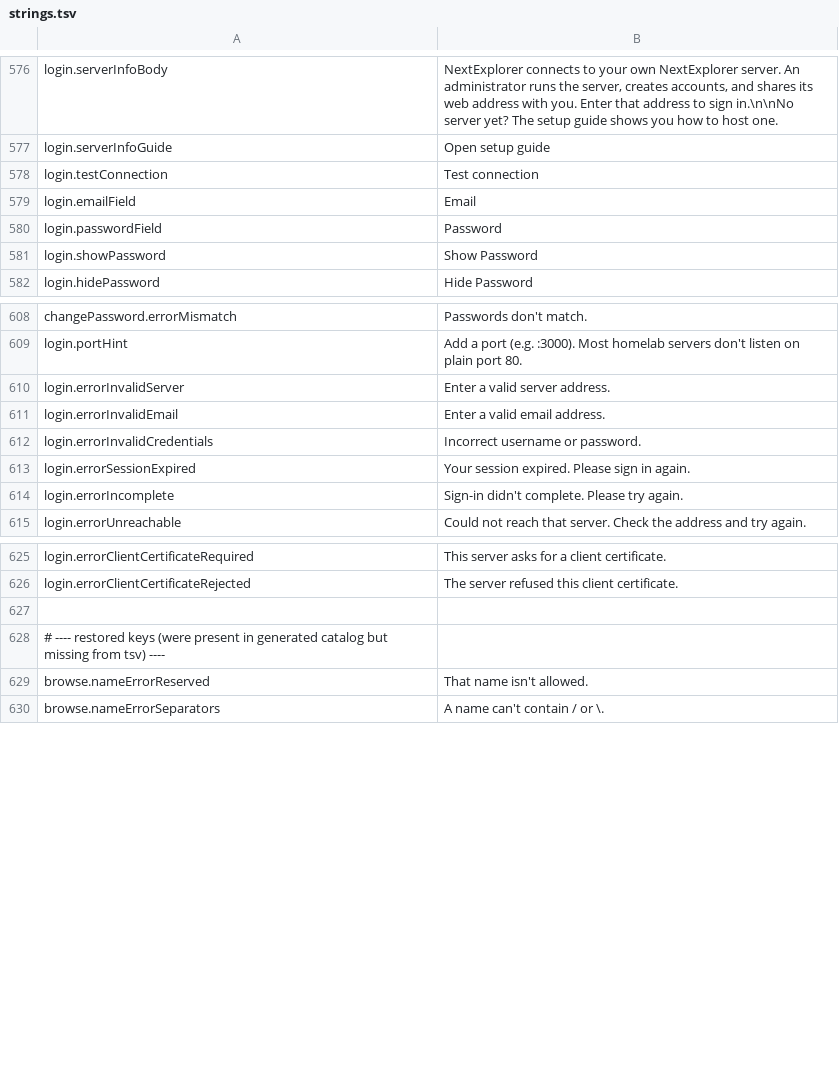
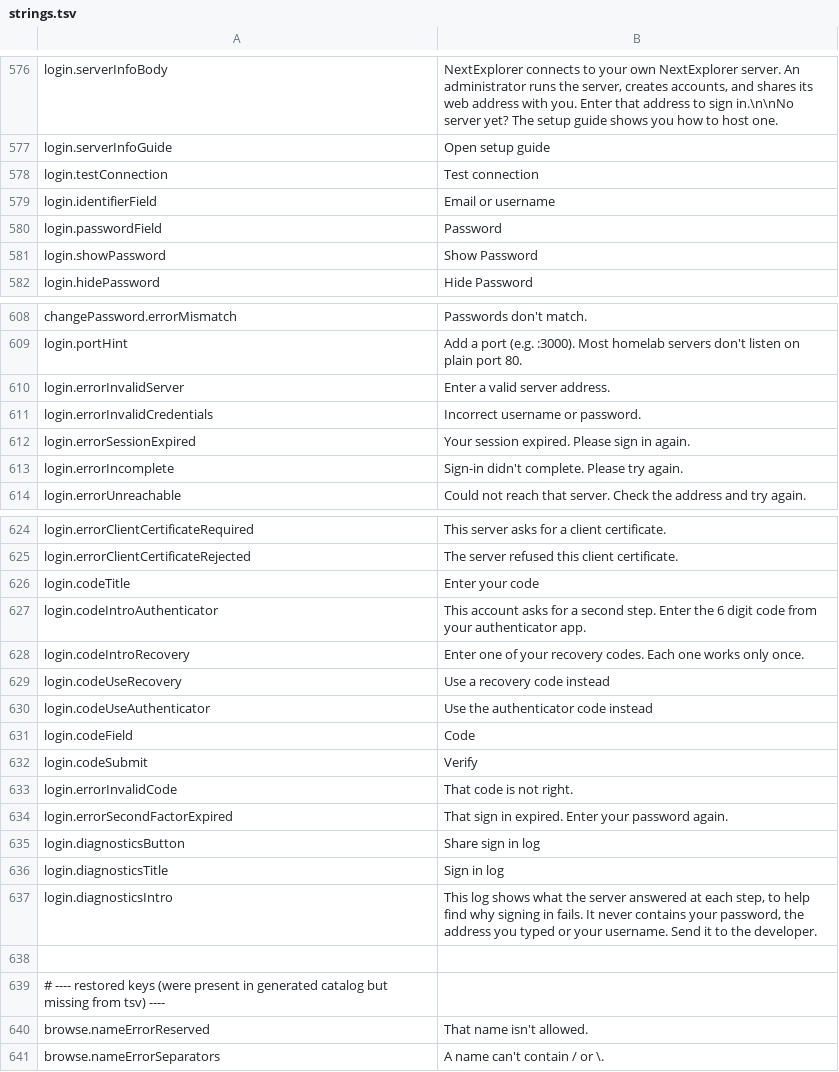
Before and after one commit to PhillipMaizza/NextExplorer-iOS, a TSV file: Packages/Localization/strings.tsv, drawn as a sheet; only a part is shown, gaps mark what is left out; removed rows and columns are numbered as before the commit, all else as after; the diff names each change by its address in the sheet, - before the commit and + after, or states it on an @@ line.

```diff
--- a/Packages/Localization/strings.tsv
+++ b/Packages/Localization/strings.tsv
-row 579: login.emailField | Email
+row 579: login.identifierField | Email or username
-row 611: login.errorInvalidEmail | Enter a valid email address.
+row 626: login.codeTitle | Enter your code
+row 627: login.codeIntroAuthenticator | This account asks for a second step. Enter the 6 digit code from your authenticator app.
+row 628: login.codeIntroRecovery | Enter one of your recovery codes. Each one works only once.
+row 629: login.codeUseRecovery | Use a recovery code instead
+row 630: login.codeUseAuthenticator | Use the authenticator code instead
+row 631: login.codeField | Code
+row 632: login.codeSubmit | Verify
+row 633: login.errorInvalidCode | That code is not right.
+row 634: login.errorSecondFactorExpired | That sign in expired. Enter your password again.
+row 635: login.diagnosticsButton | Share sign in log
+row 636: login.diagnosticsTitle | Sign in log
+row 637: login.diagnosticsIntro | This log shows what the server answered at each step, to help find why signing in fails. It never contains your password, the address you typed or your username. Send it to the developer.
```
Also changed, not shown: 27 other files.
